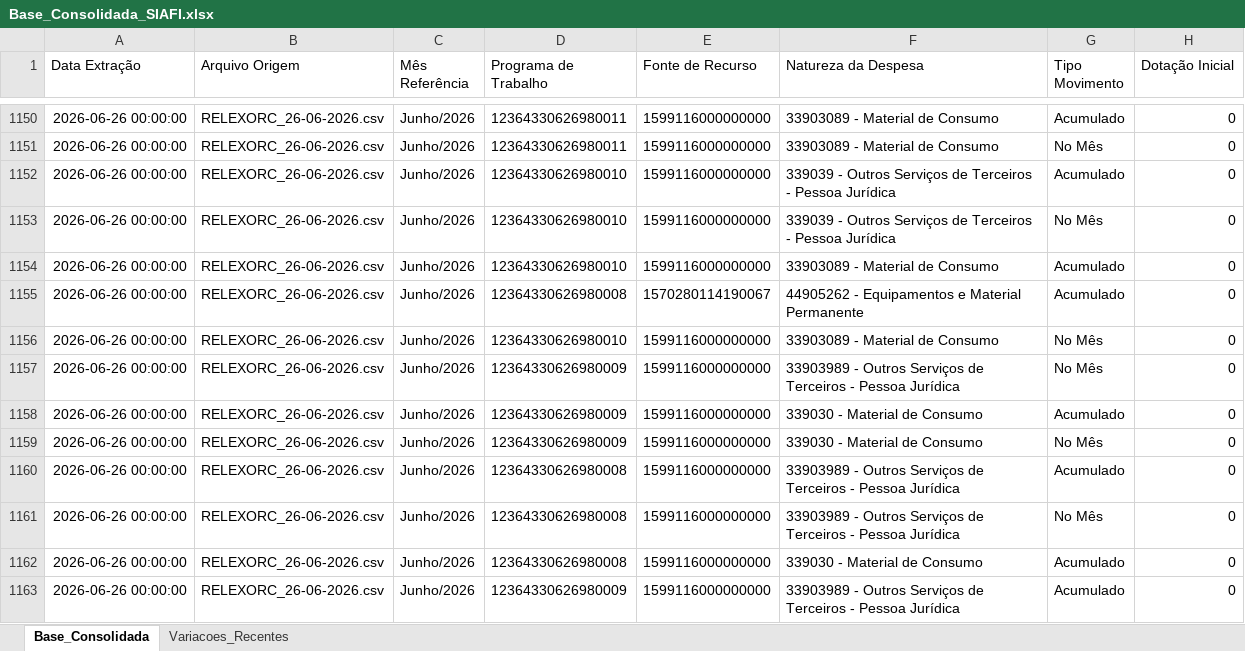
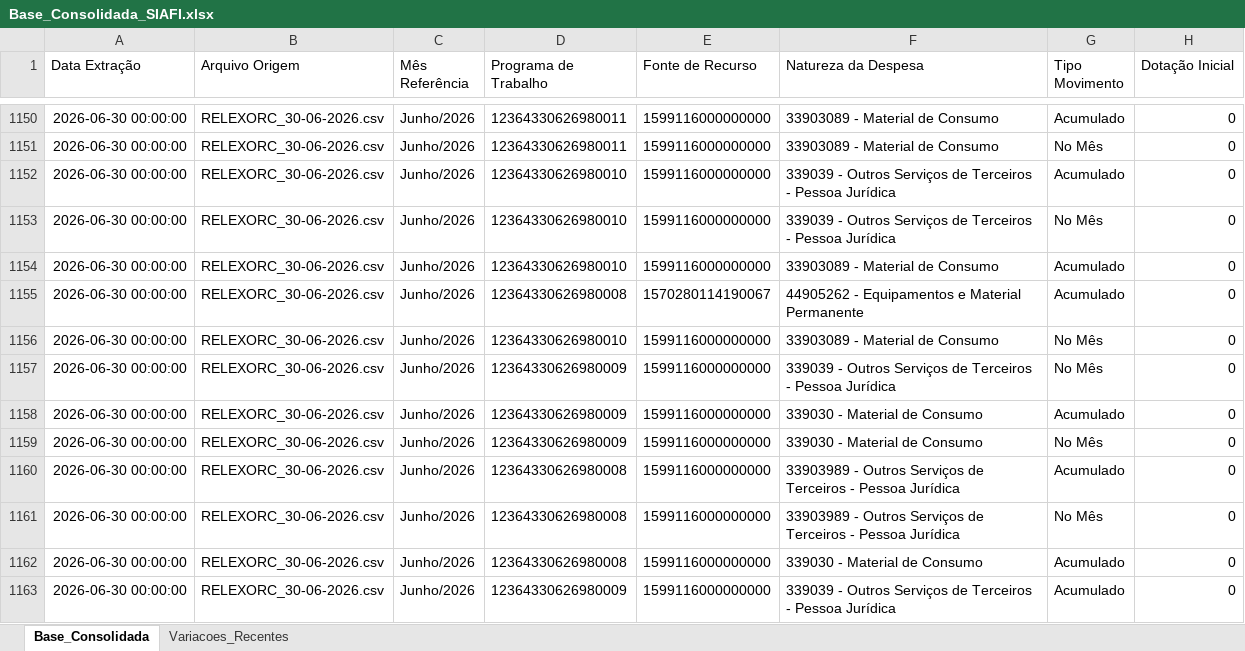
Before and after one commit to leuler-web/painel-execucao-uea, an Excel workbook: Base_Consolidada_SIAFI.xlsx, sheet Base_Consolidada, drawn as a sheet; only a part is shown, gaps mark what is left out; values as stored, in another font and other column widths than the file's, no borders; the diff covers the shown part only; the diff names each change by its address in the sheet, - before the commit and + after, or states it on an @@ line.

Commit message:
Atualização automática - Base Consolidada

```diff
--- a/Base_Consolidada_SIAFI.xlsx (sheet Base_Consolidada)
+++ b/Base_Consolidada_SIAFI.xlsx (sheet Base_Consolidada)
-A1150:A1163 (Data Extração): 2026-06-26 00:00:00
+A1150:A1163 (Data Extração): 2026-06-30 00:00:00
-B1150:B1163 (Arquivo Origem): RELEXORC_26-06-2026.csv
+B1150:B1163 (Arquivo Origem): RELEXORC_30-06-2026.csv
-F1157 (Natureza da Despesa): 33903989 - Outros…
+F1157 (Natureza da Despesa): 339039 - Outros…
-F1163 (Natureza da Despesa): 33903989 - Outros…
+F1163 (Natureza da Despesa): 339039 - Outros…
```
Also changed, not shown: 670 edited cells elsewhere in this sheet, sheet Variacoes_Recentes.
